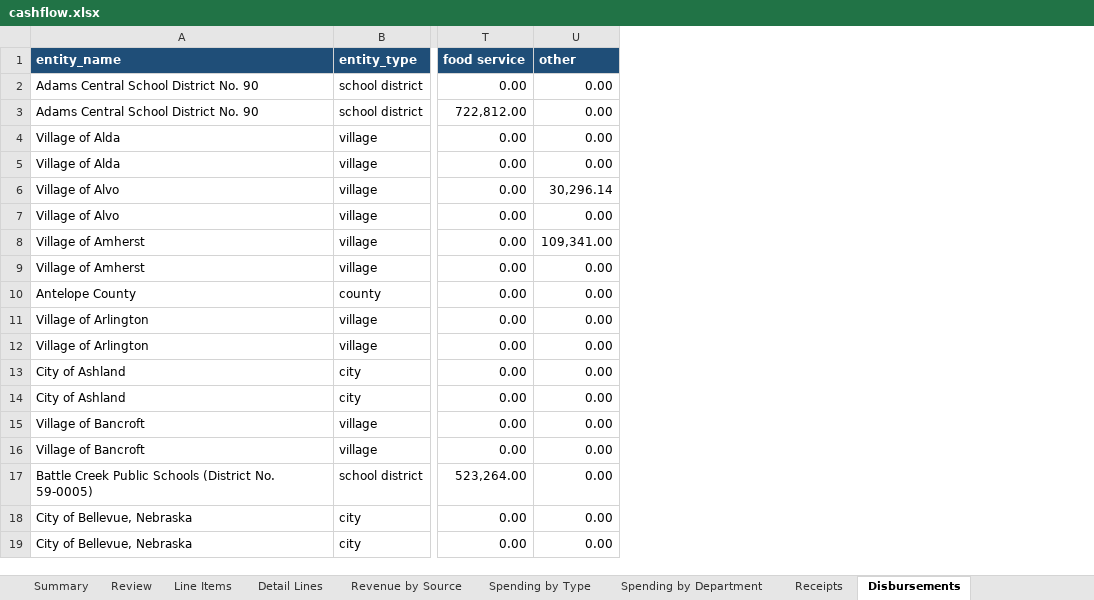
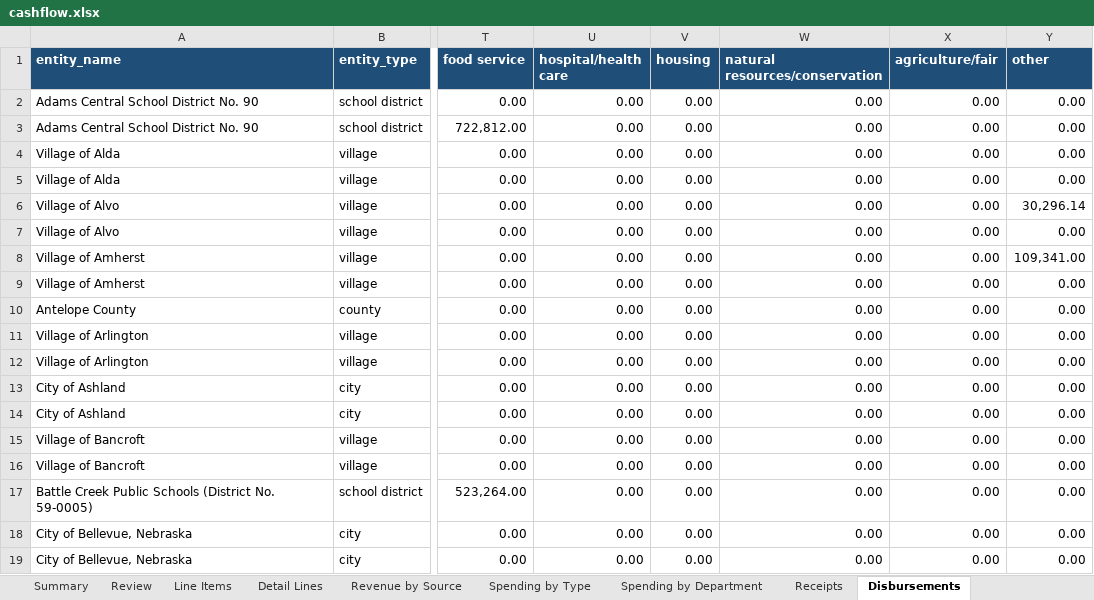
Before and after one commit to trltrl12/Nebraska-Audit, an Excel workbook: output/cashflow.xlsx, sheet Disbursements, drawn as a sheet; only a part is shown, gaps mark what is left out; values as stored, in another font and other column widths than the file's, no borders; the diff names each change by its address in the sheet, - before the commit and + after, or states it on an @@ line.

```diff
--- a/output/cashflow.xlsx (sheet Disbursements)
+++ b/output/cashflow.xlsx (sheet Disbursements)
+column U (hospital/health care), rows 2-19: all 0.00
+column V (housing), rows 2-19: all 0.00
+column W (natural resources/conservation), rows 2-19: all 0.00
+column X (agriculture/fair), rows 2-19: all 0.00
```
Also changed, not shown: sheet Spending by Type, sheet Revenue by Source.
